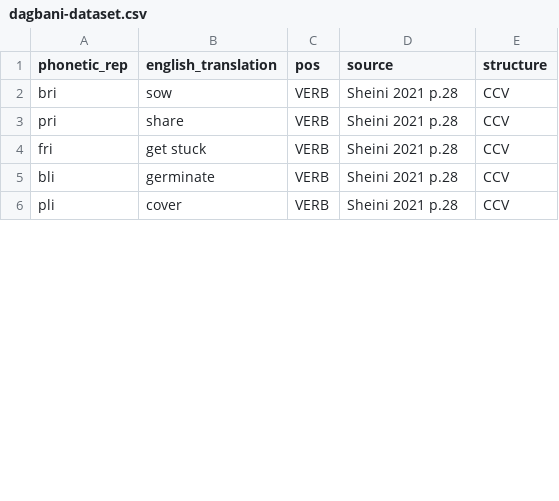
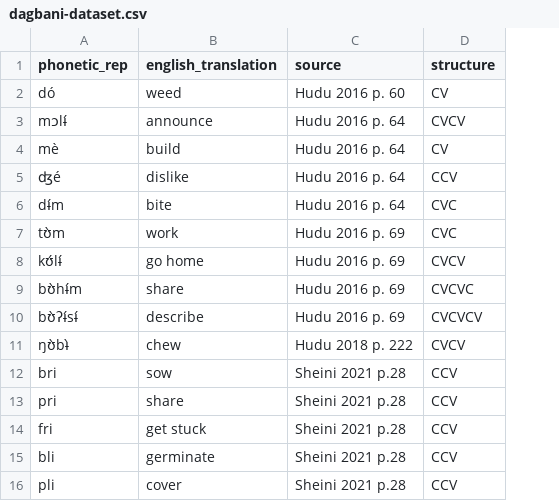
Before and after one commit to DanielGall500/dagbani, a CSV file: data/dagbani-dataset.csv, drawn as a sheet; only a part is shown; removed rows and columns are numbered as before the commit, all else as after; the diff covers the shown part only; the diff names each change by its address in the sheet, - before the commit and + after, or states it on an @@ line.

```diff
--- a/data/dagbani-dataset.csv
+++ b/data/dagbani-dataset.csv
-column C (pos), rows 2-6: all VERB
+row 2: dó | weed | Hudu 2016 p. 60 | CV
+row 3: mɔlɨ́ | announce | Hudu 2016 p. 64 | CVCV
+row 4: mè | build | Hudu 2016 p. 64 | CV
+row 5: ʤé | dislike | Hudu 2016 p. 64 | CCV
+row 6: dɨ́m | bite | Hudu 2016 p. 64 | CVC
+row 7: tʊ̀m | work | Hudu 2016 p. 69 | CVC
+row 8: kʊ́lɨ́ | go home | Hudu 2016 p. 69 | CVCV
+row 9: bʊ̀hɨ́m | share | Hudu 2016 p. 69 | CVCVC
+row 10: bʊ̀ʔɨ́sɨ́ | describe | Hudu 2016 p. 69 | CVCVCV
+row 11: ŋʊ̀bɨ̀ | chew | Hudu 2018 p. 222 | CVCV
```
Also changed, not shown: 11 added rows, 2 removed rows and 3 edited cells elsewhere in this file.
